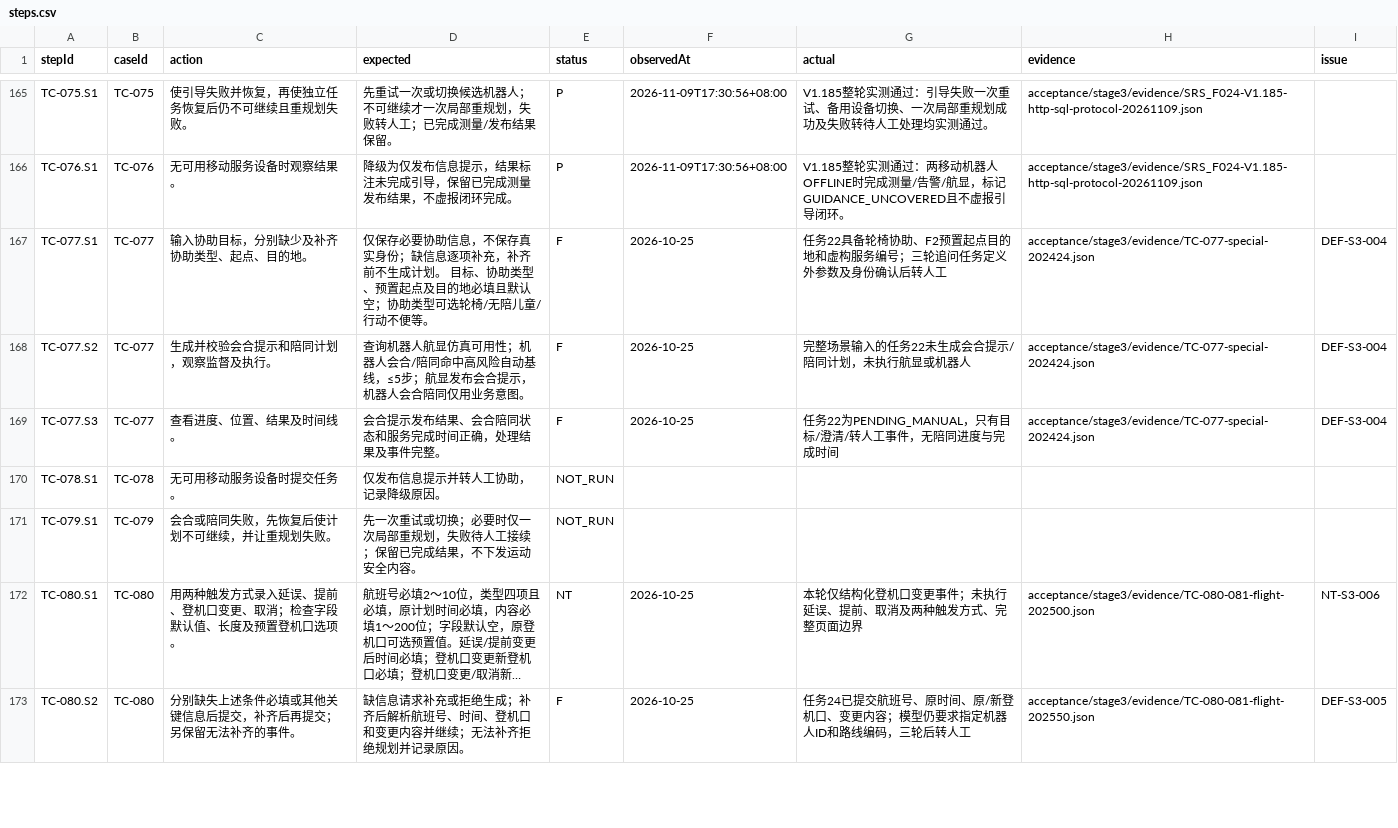
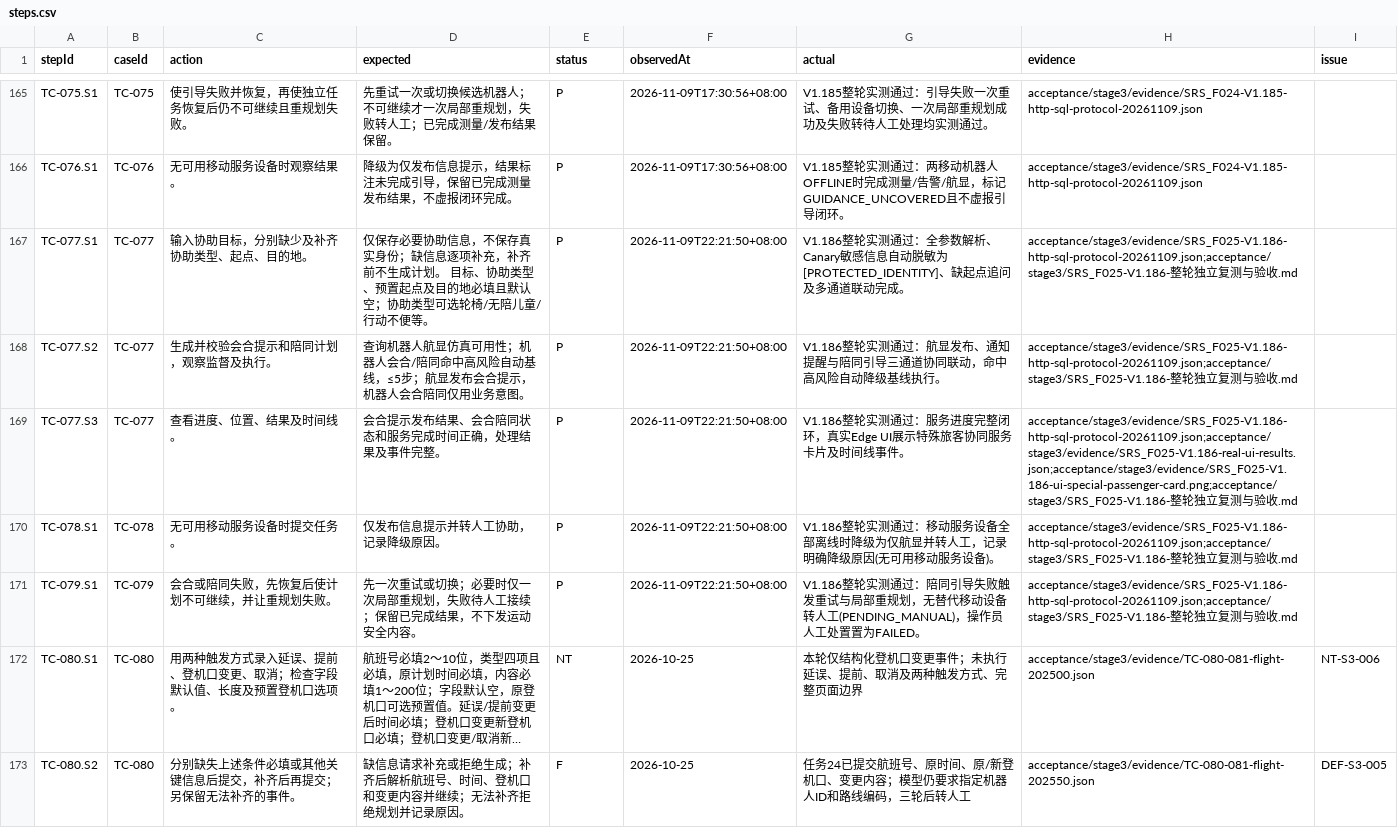
Before and after one commit to steedcy/TP-main, a CSV file: acceptance/stage3/steps.csv, drawn as a sheet; only a part is shown, gaps mark what is left out; long unchanged cells end in …; the diff names each change by its address in the sheet, - before the commit and + after, or states it on an @@ line.

Commit message:
test(F025): V1.186 整轮独立复测与验收全部通过 (9P/0F/0NT, 5P/0F/0NT, REQUIREMENT_PASSED)

```diff
--- a/acceptance/stage3/steps.csv
+++ b/acceptance/stage3/steps.csv
-E167:E169 (status): F
+E167:E169 (status): P
-F167:F169 (observedAt): 2026-10-25
+F167:F169 (observedAt): 2026-11-09T22:21:50+08:00
-G167 (actual): 任务22具备轮椅协助、F2预置起点目的地和虚构服务编号；三轮追问任务定义外参数及身份确认后转人工
+G167 (actual): V1.186整轮实测通过：全参数解析、Canary敏感信息自动脱敏为[PROTECTED_IDENTITY]、缺起点追问及多通道联动完成。
-H167:H168 (evidence): acceptance/stage3/evidence/TC-077-special-202424.json
+H167:H168 (evidence): acceptance/stage3/evidence/SRS_F025-V1.186-http-sql-protocol-20261109.json;acceptance/stage3/SRS_F025-V1.186-整轮独立复测与验收.md
-I167:I169 (issue): DEF-S3-004
+I167:I169 (issue): (empty)
-G168 (actual): 完整场景输入的任务22未生成会合提示/陪同计划，未执行航显或机器人
+G168 (actual): V1.186整轮实测通过：航显发布、通知提醒与陪同引导三通道协同联动，命中高风险自动降级基线执行。
-G169 (actual): 任务22为PENDING_MANUAL，只有目标/澄清/转人工事件，无陪同进度与完成时间
+G169 (actual): V1.186整轮实测通过：服务进度完整闭环，真实Edge UI展示特殊旅客协同服务卡片及时间线事件。
-H169 (evidence): acceptance/stage3/evidence/TC-077-special-202424.json
+H169 (evidence): acceptance/stage3/evidence/SRS_F025-V1.186-http-sql-protocol-20261109.json;acceptance/stage3/evidence/SRS_F025-V1.186-real-ui-results.json;acceptance/stage3/evidence/SRS_F025-V1.186-ui-special-passenger-card.png;acceptance/stage3/SRS_F025-V1.186-整轮独立复测与验收.md
-E170:E171 (status): NOT_RUN
+E170:E171 (status): P
-F170:F171 (observedAt): (empty)
+F170:F171 (observedAt): 2026-11-09T22:21:50+08:00
-G170 (actual): (empty)
+G170 (actual): V1.186整轮实测通过：移动服务设备全部离线时降级为仅航显并转人工，记录明确降级原因(无可用移动服务设备)。
-H170:H171 (evidence): (empty)
+H170:H171 (evidence): acceptance/stage3/evidence/SRS_F025-V1.186-http-sql-protocol-20261109.json;acceptance/stage3/SRS_F025-V1.186-整轮独立复测与验收.md
-G171 (actual): (empty)
+G171 (actual): V1.186整轮实测通过：陪同引导失败触发重试与局部重规划，无替代移动设备转人工(PENDING_MANUAL)，操作员人工处置置为FAILED。
```
Also changed, not shown: acceptance/stage3/issues.csv, 14 other files.
